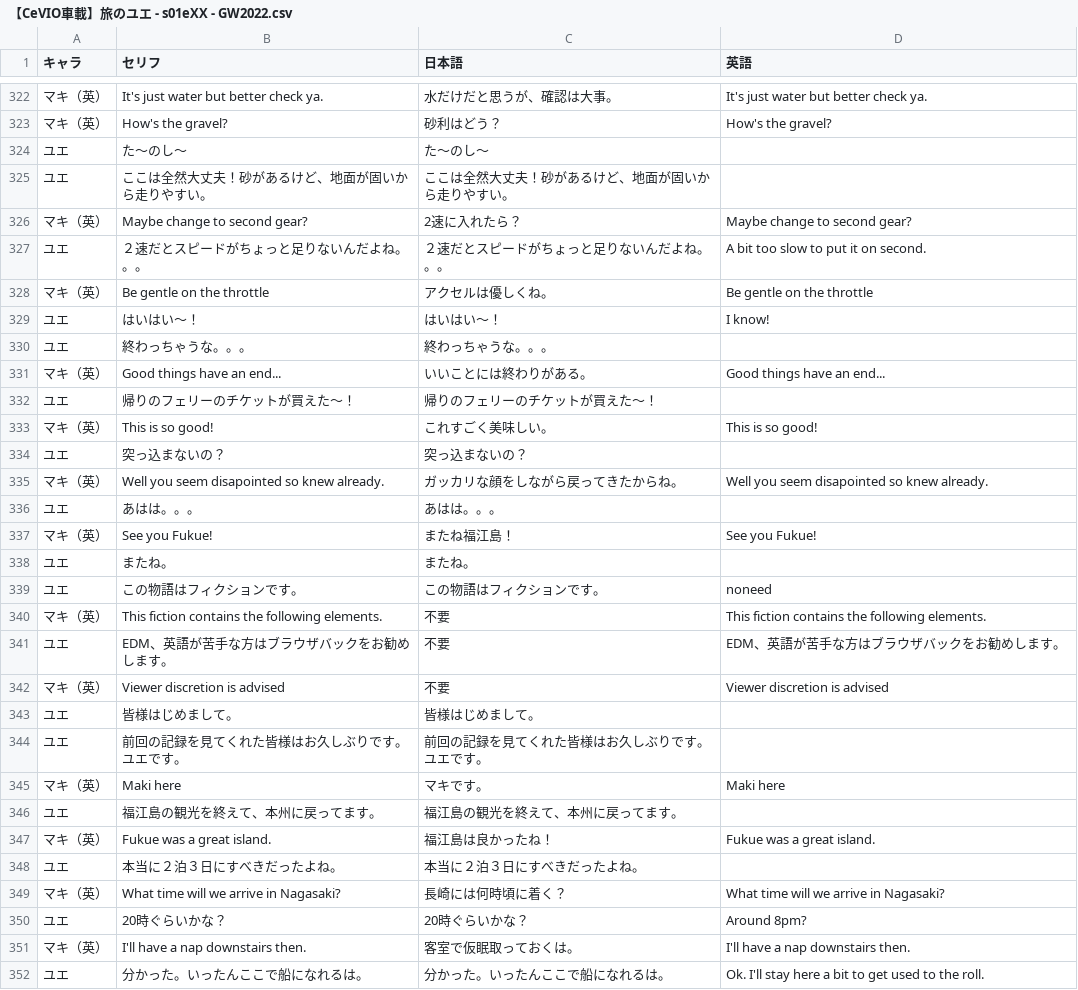
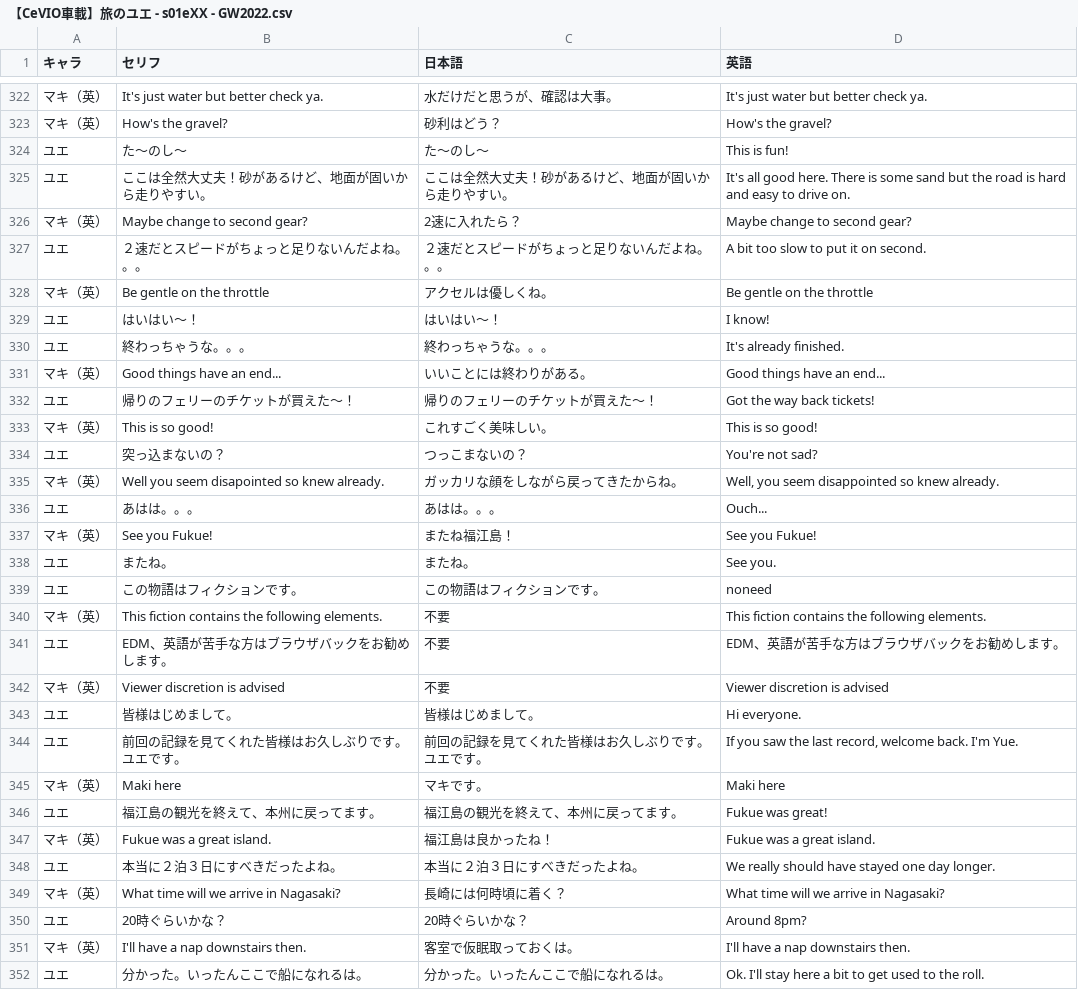
Before and after one commit to TabiNoYue/Subtitles, a CSV file: 台本/旅のユエ/s01_九州/【CeVIO車載】旅のユエ - s01eXX - GW2022.csv, drawn as a sheet; only a part is shown, gaps mark what is left out; the diff covers the shown part only.

```diff
--- a/台本/旅のユエ/s01_九州/【CeVIO車載】旅のユエ - s01eXX - GW2022.csv
+++ b/台本/旅のユエ/s01_九州/【CeVIO車載】旅のユエ - s01eXX - GW2022.csv
@@ -323,4 +323,4 @@
 マキ（英）,How's the gravel?,砂利はどう？,How's the gravel?
-ユエ,た～のし～,た～のし～,
-ユエ,ここは全然大丈夫！砂があるけど、地面が固いから走りやすい。,ここは全然大丈夫！砂があるけど、地面が固いから走りやすい。,
+ユエ,た～のし～,た～のし～,This is fun!
+ユエ,ここは全然大丈夫！砂があるけど、地面が固いから走りやすい。,ここは全然大丈夫！砂があるけど、地面が固いから走りやすい。,It's all good here. There is some sand but the road is hard and easy to drive on.
 マキ（英）,Maybe change to second gear?,2速に入れたら？,Maybe change to second gear?
@@ -329,11 +329,11 @@
 ユエ,はいはい～！,はいはい～！,I know!
-ユエ,終わっちゃうな。。。,終わっちゃうな。。。,
+ユエ,終わっちゃうな。。。,終わっちゃうな。。。,It's already finished.
 マキ（英）,Good things have an end...,いいことには終わりがある。,Good things have an end...
-ユエ,帰りのフェリーのチケットが買えた～！,帰りのフェリーのチケットが買えた～！,
+ユエ,帰りのフェリーのチケットが買えた～！,帰りのフェリーのチケットが買えた～！,Got the way back tickets!
 マキ（英）,This is so good!,これすごく美味しい。,This is so good!
-ユエ,突っ込まないの？,突っ込まないの？,
-マキ（英）,Well you seem disapointed so knew already.,ガッカリな顔をしながら戻ってきたからね。,Well you seem disapointed so knew already.
-ユエ,あはは。。。,あはは。。。,
+ユエ,突っ込まないの？,つっこまないの？,You're not sad?
+マキ（英）,Well you seem disapointed so knew already.,ガッカリな顔をしながら戻ってきたからね。,"Well, you seem disappointed so knew already. "
+ユエ,あはは。。。,あはは。。。,Ouch...
 マキ（英）,See you Fukue!,またね福江島！,See you Fukue!
-ユエ,またね。,またね。,
+ユエ,またね。,またね。,See you.
 ユエ,この物語はフィクションです。,この物語はフィクションです。,noneed
@@ -342,8 +342,8 @@
 マキ（英）,Viewer discretion is advised,不要,Viewer discretion is advised
-ユエ,皆様はじめまして。,皆様はじめまして。,
-ユエ,前回の記録を見てくれた皆様はお久しぶりです。ユエです。,前回の記録を見てくれた皆様はお久しぶりです。ユエです。,
+ユエ,皆様はじめまして。,皆様はじめまして。,Hi everyone.
+ユエ,前回の記録を見てくれた皆様はお久しぶりです。ユエです。,前回の記録を見てくれた皆様はお久しぶりです。ユエです。,"If you saw the last record, welcome back. I'm Yue."
 マキ（英）,Maki here,マキです。,Maki here
-ユエ,福江島の観光を終えて、本州に戻ってます。,福江島の観光を終えて、本州に戻ってます。,
+ユエ,福江島の観光を終えて、本州に戻ってます。,福江島の観光を終えて、本州に戻ってます。,Fukue was great!
 マキ（英）,Fukue was a great island.,福江島は良かったね！,Fukue was a great island.
-ユエ,本当に２泊３日にすべきだったよね。,本当に２泊３日にすべきだったよね。,
+ユエ,本当に２泊３日にすべきだったよね。,本当に２泊３日にすべきだったよね。,We really should have stayed one day longer.
 マキ（英）,What time will we arrive in Nagasaki?,長崎には何時頃に着く？,What time will we arrive in Nagasaki?
```
Also changed, not shown: 3 added rows, 3 removed rows and 135 edited cells elsewhere in this file, 2 other files.
